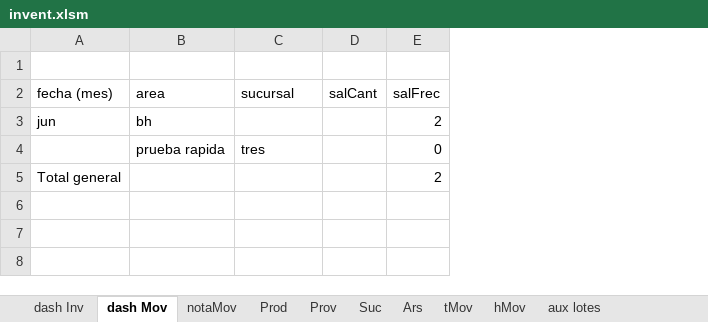
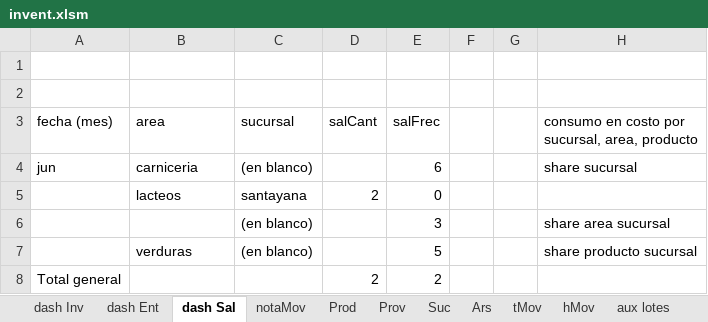
Before and after one commit to pablofts/inventory, an Excel workbook: invent.xlsm, sheet dash Sal, drawn as a sheet; values as stored, in another font and other column widths than the file's, no borders; removed rows and columns are numbered as before the commit, all else as after; the diff names each change by its address in the sheet, - before the commit and + after, or states it on an @@ line.

```diff
--- a/invent.xlsm (sheet dash Sal)
+++ b/invent.xlsm (sheet dash Sal)
-sheet tab: dash Mov
+sheet tab: dash Sal
+sheet tab: dash Ent
+column F, empty
+column G, empty
+column H, row 3: consumo en costo por sucursal, area, producto
+row 1: (empty)
-row 3: jun | bh |  |  | 2
-row 4:  | prueba rapida | tres |  | 0
+row 4: jun | carniceria | (en blanco) |  | 6 |  |  | share sucursal
+row 5:  | lacteos | santayana | 2 | 0
+row 6:  |  | (en blanco) |  | 3 |  |  | share area sucursal
+row 7:  | verduras | (en blanco) |  | 5 |  |  | share producto sucursal
-D8 (salCant): (empty)
+D8 (salCant): 2
```
Also changed, not shown: sheet hMov, sheet aux lotes, sheet Prod, sheet dash Inv, sheet tMov, sheet Prov, 3 more sheets, hidden cells.
